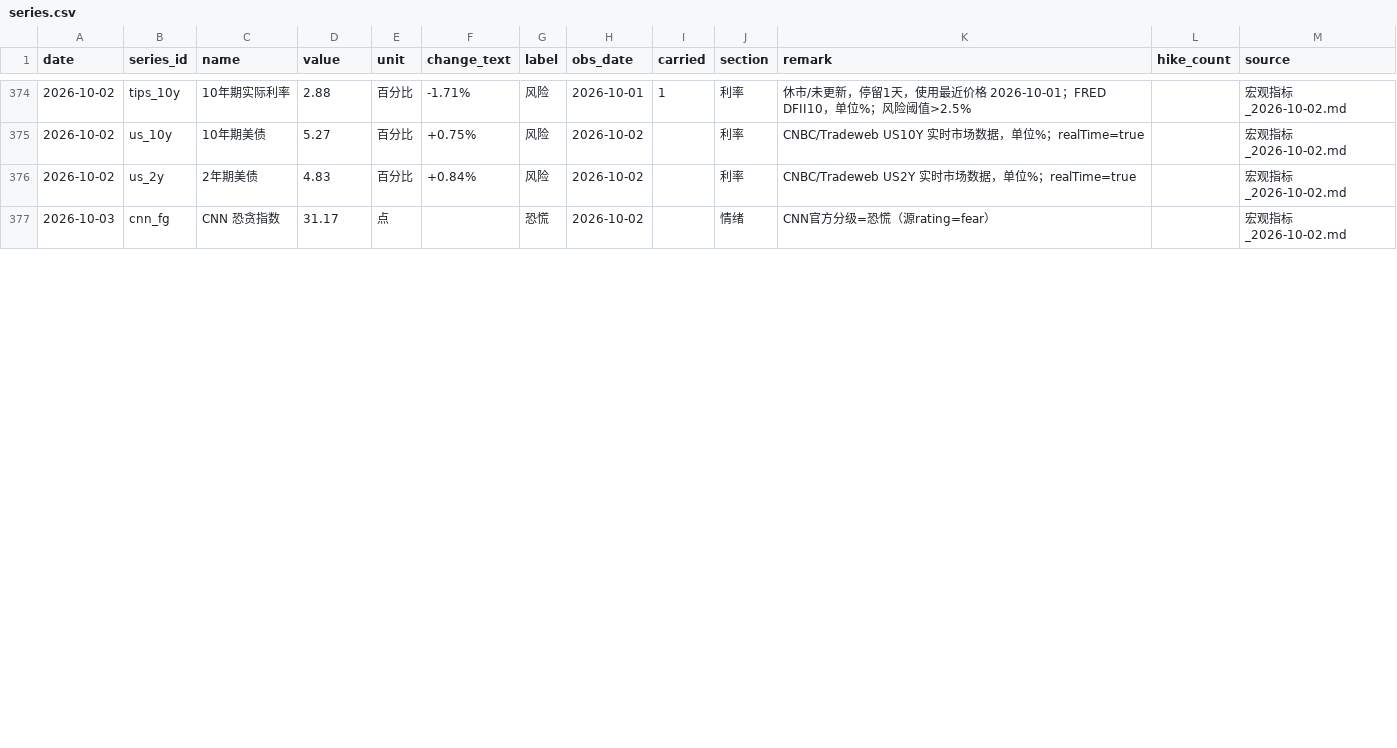
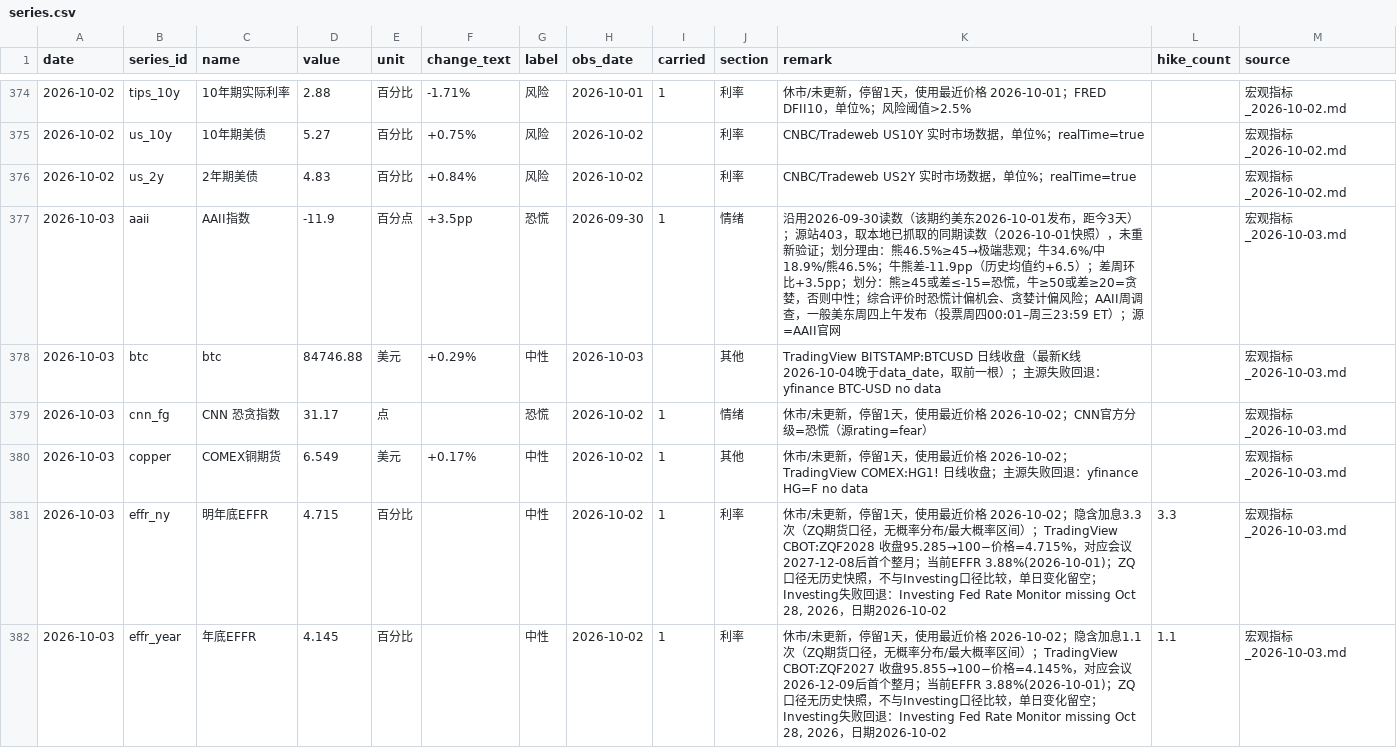
Before and after one commit to cool1990/invest-dashboard_v1, a CSV file: data/sentiment/series.csv, drawn as a sheet; only a part is shown, gaps mark what is left out; the diff covers the shown part only.

```diff
--- a/data/sentiment/series.csv
+++ b/data/sentiment/series.csv
@@ -376,2 +376,7 @@ date,series_id,name,value,unit,change_text,label,obs_date,carried,section,remark
 2026-10-02,us_2y,2年期美债,4.83,百分比,+0.84%,风险,2026-10-02,,利率,CNBC/Tradeweb US2Y 实时市场数据，单位%；realTime=true,,宏观指标_2026-10-02.md
-2026-10-03,cnn_fg,CNN 恐贪指数,31.17,点,,恐慌,2026-10-02,,情绪,CNN官方分级=恐慌（源rating=fear）,,宏观指标_2026-10-02.md
+2026-10-03,aaii,AAII指数,-11.9,百分点,+3.5pp,恐慌,2026-09-30,1,情绪,沿用2026-09-30读数（该期约美东2026-10-01发布，距今3天）；源站403，取本地已抓取的同期读数（2026-10-01快照），未重新验证；划分理由：熊46.5%≥45→极端悲观；牛34.6%/中18.9%/熊46.5%；牛熊差-11.9pp（历史均值约+6.5）；差周环比+3.5pp；划分：熊≥45或差≤-15=恐慌，牛≥50或差≥20=贪婪，否则中性；综合评价时恐慌计偏机会、贪婪计偏风险；AAII周调查，一般美东周四上午发布（投票周四00:01–周三23:59 ET）；源=AAII官网,,宏观指标_2026-10-03.md
+2026-10-03,btc,btc,84746.88,美元,+0.29%,中性,2026-10-03,,其他,TradingView BITSTAMP:BTCUSD 日线收盘（最新K线2026-10-04晚于data_date，取前一根）；主源失败回退：yfinance BTC-USD no data,,宏观指标_2026-10-03.md
+2026-10-03,cnn_fg,CNN 恐贪指数,31.17,点,,恐慌,2026-10-02,1,情绪,休市/未更新，停留1天，使用最近价格 2026-10-02；CNN官方分级=恐慌（源rating=fear）,,宏观指标_2026-10-03.md
+2026-10-03,copper,COMEX铜期货,6.549,美元,+0.17%,中性,2026-10-02,1,其他,休市/未更新，停留1天，使用最近价格 2026-10-02；TradingView COMEX:HG1! 日线收盘；主源失败回退：yfinance HG=F no data,,宏观指标_2026-10-03.md
+2026-10-03,effr_ny,明年底EFFR,4.715,百分比,,中性,2026-10-02,1,利率,"休市/未更新，停留1天，使用最近价格 2026-10-02；隐含加息3.3次（ZQ期货口径，无概率分布/最大概率区间）；TradingView CBOT:ZQF2028 收盘95.285→100−价格=4.715%，对应会议2027-12-08后首个整月；当前EFFR 3.88%(2026-10-01)；ZQ口径无历史快照，不与Investing口径比较，单日变化留空；Investing失败回退：Investing Fed Rate Monitor missing Oct 28, 2026，日期2026-10-02",3.3,宏观指标_2026-10-03.md
+2026-10-03,effr_year,年底EFFR,4.145,百分比,,中性,2026-10-02,1,利率,"休市/未更新，停留1天，使用最近价格 2026-10-02；隐含加息1.1次（ZQ期货口径，无概率分布/最大概率区间）；TradingView CBOT:ZQF2027 收盘95.855→100−价格=4.145%，对应会议2026-12-09后首个整月；当前EFFR 3.88%(2026-10-01)；ZQ口径无历史快照，不与Investing口径比较，单日变化留空；Investing失败回退：Investing Fed Rate Monitor missing Oct 28, 2026，日期2026-10-02",1.1,宏观指标_2026-10-03.md
```
Also changed, not shown: 7 added rows and 32 edited cells elsewhere in this file, data/filings/announcements.csv, data/filings/days.csv, 3 other files.
